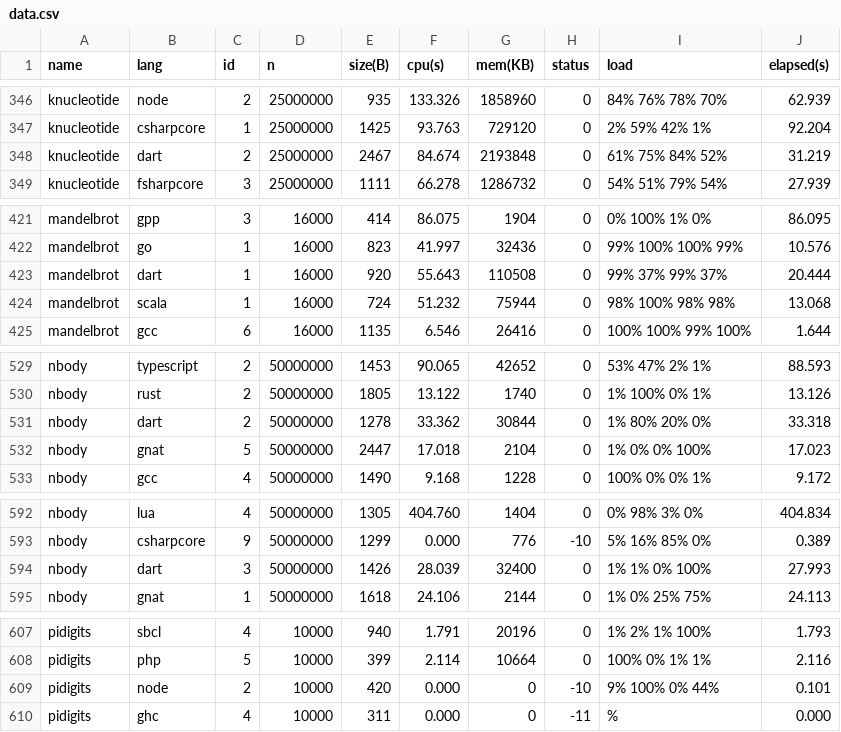
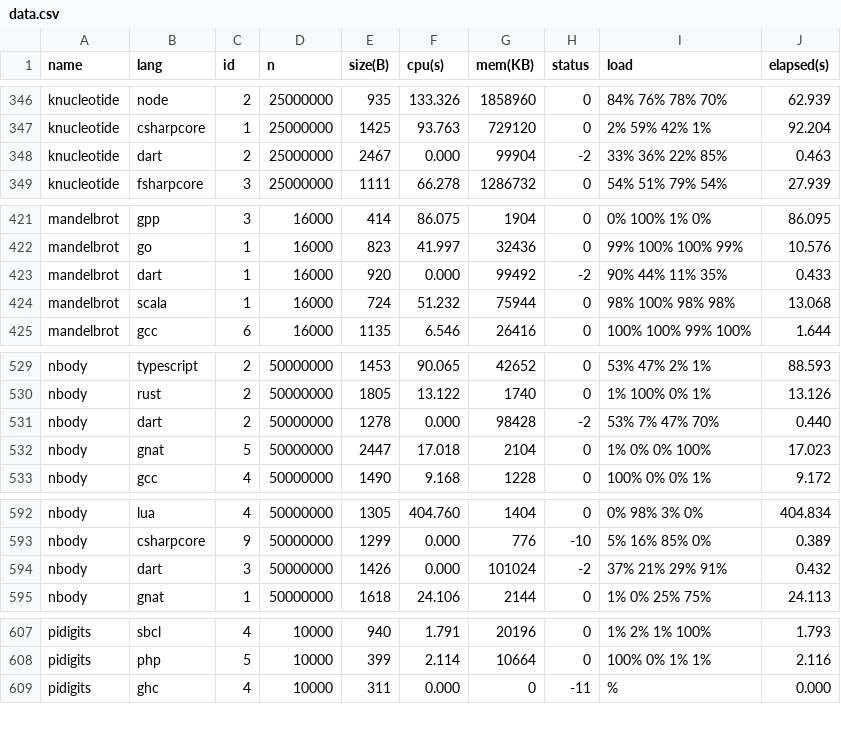
Before and after one commit to 4creators/BenchmarksGame, a CSV file: public/data/data.csv, drawn as a sheet; only a part is shown, gaps mark what is left out; the diff covers the shown part only.

```diff
--- a/public/data/data.csv
+++ b/public/data/data.csv
@@ -347,3 +347,3 @@ knucleotide,node,2,25000000,935,133.326,1858960,0,84% 76% 78% 70%,62.939
 knucleotide,csharpcore,1,25000000,1425,93.763,729120,0,2% 59% 42% 1%,92.204
-knucleotide,dart,2,25000000,2467,84.674,2193848,0,61% 75% 84% 52%,31.219
+knucleotide,dart,2,25000000,2467,0.000,99904,-2,33% 36% 22% 85%,0.463
 knucleotide,fsharpcore,3,25000000,1111,66.278,1286732,0,54% 51% 79% 54%,27.939
@@ -422,3 +422,3 @@ mandelbrot,gpp,3,16000,414,86.075,1904,0,0% 100% 1% 0%,86.095
 mandelbrot,go,1,16000,823,41.997,32436,0,99% 100% 100% 99%,10.576
-mandelbrot,dart,1,16000,920,55.643,110508,0,99% 37% 99% 37%,20.444
+mandelbrot,dart,1,16000,920,0.000,99492,-2,90% 44% 11% 35%,0.433
 mandelbrot,scala,1,16000,724,51.232,75944,0,98% 100% 98% 98%,13.068
@@ -530,3 +530,3 @@ nbody,typescript,2,50000000,1453,90.065,42652,0,53% 47% 2% 1%,88.593
 nbody,rust,2,50000000,1805,13.122,1740,0,1% 100% 0% 1%,13.126
-nbody,dart,2,50000000,1278,33.362,30844,0,1% 80% 20% 0%,33.318
+nbody,dart,2,50000000,1278,0.000,98428,-2,53% 7% 47% 70%,0.440
 nbody,gnat,5,50000000,2447,17.018,2104,0,1% 0% 0% 100%,17.023
@@ -593,3 +593,3 @@ nbody,lua,4,50000000,1305,404.760,1404,0,0% 98% 3% 0%,404.834
 nbody,csharpcore,9,50000000,1299,0.000,776,-10,5% 16% 85% 0%,0.389
-nbody,dart,3,50000000,1426,28.039,32400,0,1% 1% 0% 100%,27.993
+nbody,dart,3,50000000,1426,0.000,101024,-2,37% 21% 29% 91%,0.432
 nbody,gnat,1,50000000,1618,24.106,2144,0,1% 0% 25% 75%,24.113
@@ -608,3 +608,2 @@ pidigits,sbcl,4,10000,940,1.791,20196,0,1% 2% 1% 100%,1.793
 pidigits,php,5,10000,399,2.114,10664,0,100% 0% 1% 1%,2.116
-pidigits,node,2,10000,420,0.000,0,-10,9% 100% 0% 44%,0.101
 pidigits,ghc,4,10000,311,0.000,0,-11,%,0.000
```
Also changed, not shown: 44 edited cells elsewhere in this file, public/data/alldata.csv, public/data/ndata.csv, 57 other files.
